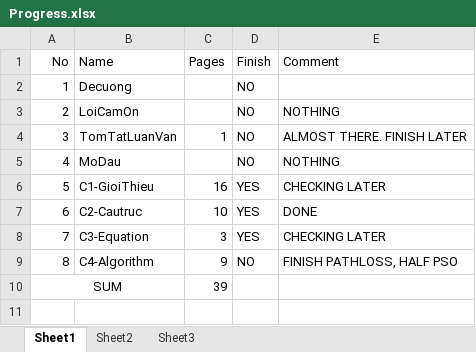
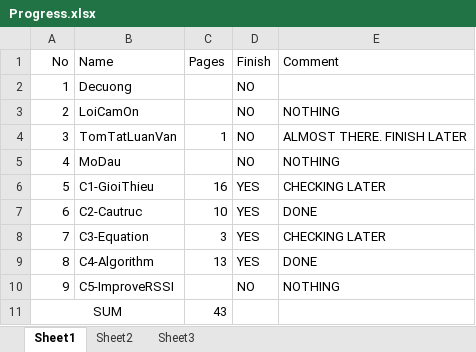
Before and after one commit to letruongthanh24103698/luanvanword, an Excel workbook: Progress.xlsx, sheet Sheet1, drawn as a sheet; values as stored, in another font and other column widths than the file's, no borders; addresses are those after the commit; the diff names each change by its address in the sheet, - before the commit and + after, or states it on an @@ line.

```diff
--- a/Progress.xlsx (sheet Sheet1)
+++ b/Progress.xlsx (sheet Sheet1)
-C9 (Pages): 9
+C9 (Pages): 13
-D9 (Finish): NO
+D9 (Finish): YES
-E9 (Comment): FINISH PATHLOSS, HALF PSO
+E9 (Comment): DONE
+row 10: 9 | C5-ImproveRSSI |  | NO | NOTHING
-C11 (Pages): 39
+C11 (Pages): 43
```
Also changed, not shown: 2 other files.
